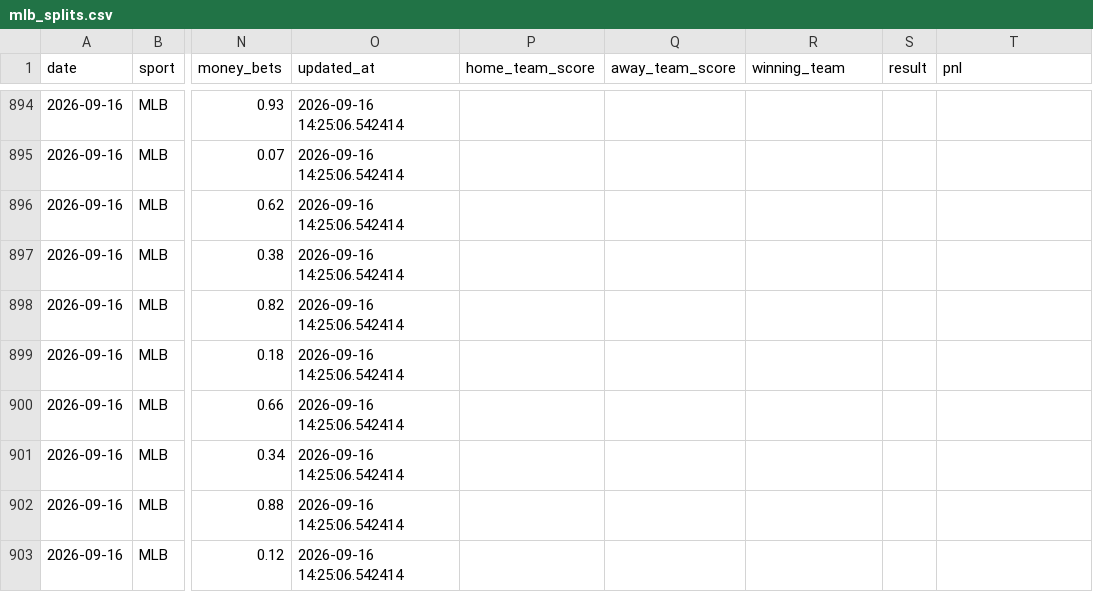
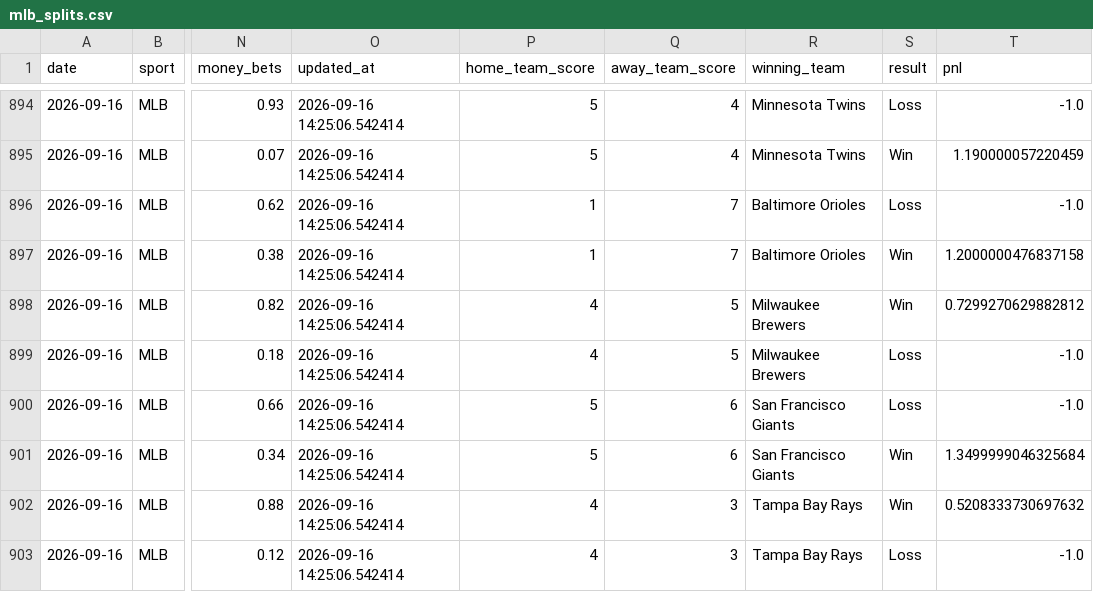
Before and after one commit to danielcappello/splitVault, a CSV file: mlb_splits.csv, drawn as a sheet; only a part is shown, gaps mark what is left out; the diff covers the shown part only; the diff names each change by its address in the sheet, - before the commit and + after, or states it on an @@ line.

```diff
--- a/mlb_splits.csv
+++ b/mlb_splits.csv
-P894:P895 (home_team_score): (empty)
+P894:P895 (home_team_score): 5
-Q894:Q895 (away_team_score): (empty)
+Q894:Q895 (away_team_score): 4
-R894:R895 (winning_team): (empty)
+R894:R895 (winning_team): Minnesota Twins
-S894 (result): (empty)
+S894 (result): Loss
-T894 (pnl): (empty)
+T894 (pnl): -1.0
-S895 (result): (empty)
+S895 (result): Win
-T895 (pnl): (empty)
+T895 (pnl): 1.190000057220459
-P896:P897 (home_team_score): (empty)
+P896:P897 (home_team_score): 1
-Q896:Q897 (away_team_score): (empty)
+Q896:Q897 (away_team_score): 7
-R896:R897 (winning_team): (empty)
+R896:R897 (winning_team): Baltimore Orioles
-S896 (result): (empty)
+S896 (result): Loss
-T896 (pnl): (empty)
+T896 (pnl): -1.0
-S897:S898 (result): (empty)
+S897:S898 (result): Win
-T897 (pnl): (empty)
+T897 (pnl): 1.2000000476837158
-P898:P899 (home_team_score): (empty)
+P898:P899 (home_team_score): 4
-Q898:Q899 (away_team_score): (empty)
+Q898:Q899 (away_team_score): 5
-R898:R899 (winning_team): (empty)
+R898:R899 (winning_team): Milwaukee Brewers
-T898 (pnl): (empty)
+T898 (pnl): 0.7299270629882812
-S899:S900 (result): (empty)
+S899:S900 (result): Loss
-T899:T900 (pnl): (empty)
+T899:T900 (pnl): -1.0
-P900:P901 (home_team_score): (empty)
+P900:P901 (home_team_score): 5
-Q900:Q901 (away_team_score): (empty)
+Q900:Q901 (away_team_score): 6
-R900:R901 (winning_team): (empty)
+R900:R901 (winning_team): San Francisco Giants
-S901:S902 (result): (empty)
+S901:S902 (result): Win
-T901 (pnl): (empty)
+T901 (pnl): 1.3499999046325684
-P902:P903 (home_team_score): (empty)
+P902:P903 (home_team_score): 4
-Q902:Q903 (away_team_score): (empty)
+Q902:Q903 (away_team_score): 3
-R902:R903 (winning_team): (empty)
+R902:R903 (winning_team): Tampa Bay Rays
-T902 (pnl): (empty)
+T902 (pnl): 0.5208333730697632
-S903 (result): (empty)
+S903 (result): Loss
-T903 (pnl): (empty)
+T903 (pnl): -1.0
```
Also changed, not shown: 4 moved rows and 120 edited cells elsewhere in this file, mlb_h2h.csv.
